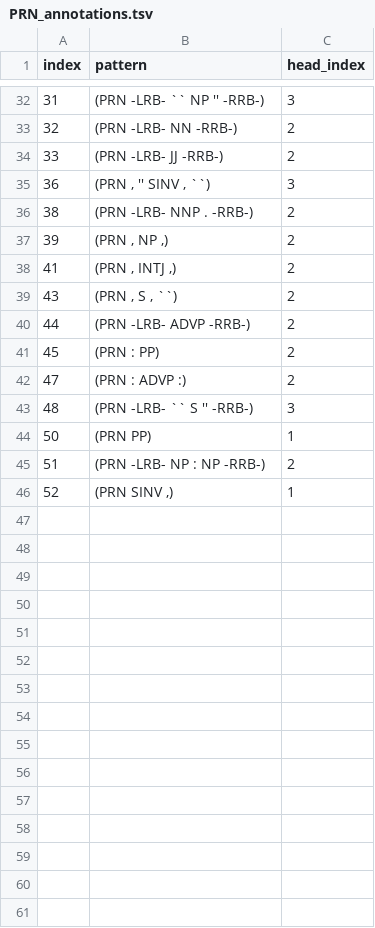
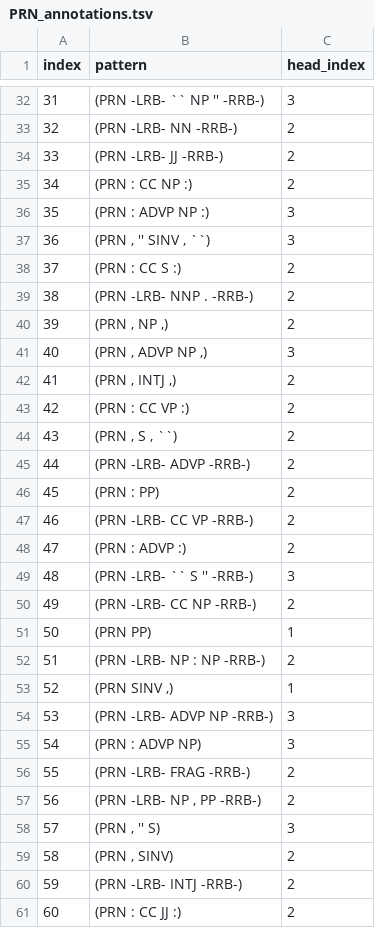
Before and after one commit to matt-gardner/head-rule-checking, a TSV file: annotations/PRN_annotations.tsv, drawn as a sheet; only a part is shown, gaps mark what is left out; the diff covers the shown part only; the diff names each change by its address in the sheet, - before the commit and + after, or states it on an @@ line.

```diff
--- a/annotations/PRN_annotations.tsv
+++ b/annotations/PRN_annotations.tsv
+row 35: 34 | (PRN : CC NP :) | 2
+row 36: 35 | (PRN : ADVP NP :) | 3
+row 38: 37 | (PRN : CC S :) | 2
+row 41: 40 | (PRN , ADVP NP ,) | 3
+row 43: 42 | (PRN : CC VP :) | 2
+row 47: 46 | (PRN -LRB- CC VP -RRB-) | 2
+row 50: 49 | (PRN -LRB- CC NP -RRB-) | 2
+row 54: 53 | (PRN -LRB- ADVP NP -RRB-) | 3
+row 55: 54 | (PRN : ADVP NP) | 3
+row 56: 55 | (PRN -LRB- FRAG -RRB-) | 2
+row 57: 56 | (PRN -LRB- NP , PP -RRB-) | 2
+row 58: 57 | (PRN , '' S) | 3
+row 59: 58 | (PRN , SINV) | 2
+row 60: 59 | (PRN -LRB- INTJ -RRB-) | 2
+row 61: 60 | (PRN : CC JJ :) | 2
```
Also changed, not shown: 25 added rows and 1 edited cell elsewhere in this file, annotations/FRAG_annotations.tsv, annotations/NP_annotations.tsv, 20 other files.
